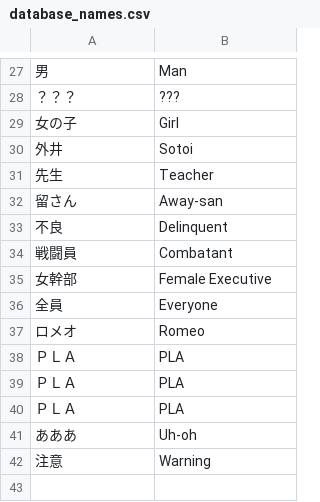
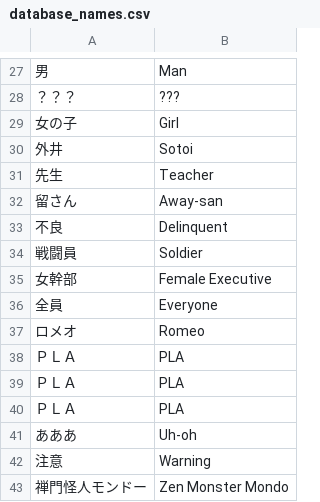
Before and after one commit to vgarciasc/xeupiu, a CSV file: data/texts/database_names.csv, drawn as a sheet; only a part is shown, gaps mark what is left out; the diff names each change by its address in the sheet, - before the commit and + after, or states it on an @@ line.

```diff
--- a/data/texts/database_names.csv
+++ b/data/texts/database_names.csv
-B34: Combatant
+B34: Soldier
+row 43: 禅門怪人モンドー | Zen Monster Mondo
```
Also changed, not shown: data/texts/notebook_translated.csv, 2 other files.
